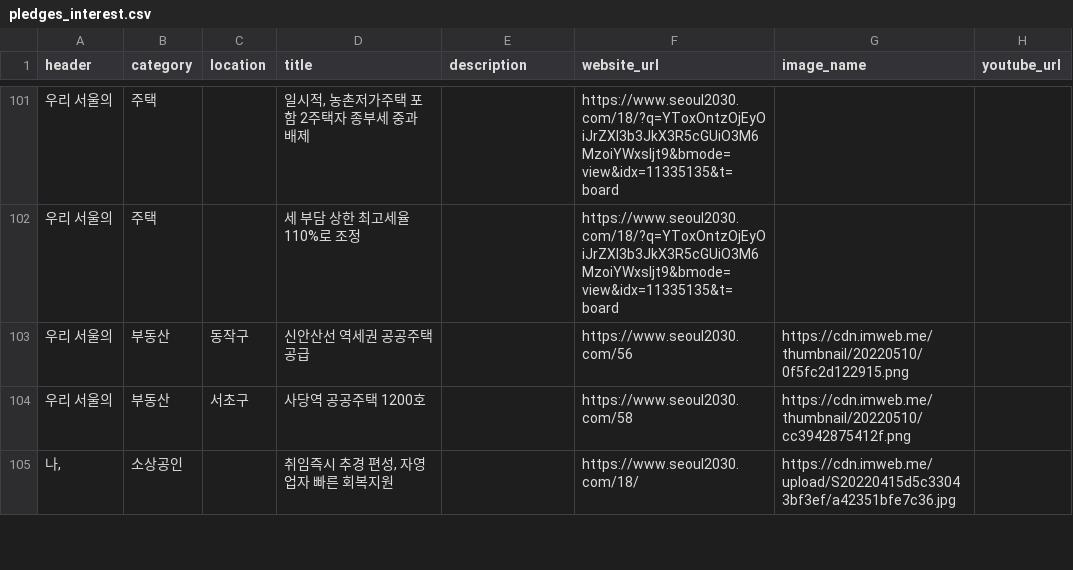
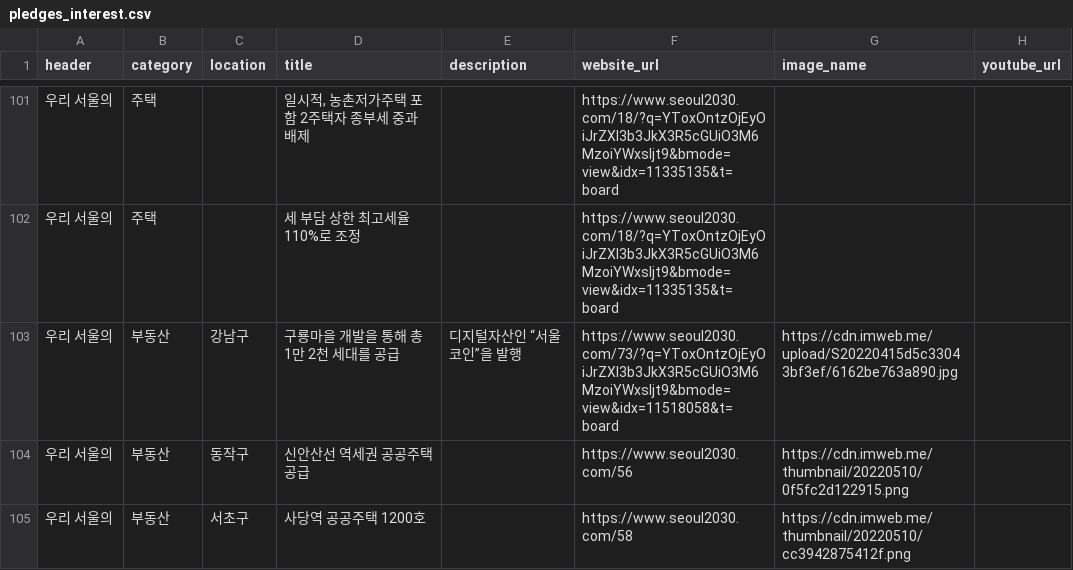
Before and after one commit to gongyak/gil2022, a CSV file: data/pledges_interest.csv, drawn as a sheet; only a part is shown, gaps mark what is left out; the shorter side is filled out with more unchanged rows.

Commit message:
Update pledges_interest.csv

```diff
--- a/data/pledges_interest.csv
+++ b/data/pledges_interest.csv
@@ -102,2 +102,3 @@ header,category,location,title,description,website_url,image_name,youtube_url
 우리 서울의,주택,,세 부담 상한 최고세율 110%로 조정,,https://www.seoul2030.com/18/?q=YToxOntzOjEyOiJrZXl3b3JkX3R5cGUiO3M6MzoiYWxsIjt9&bmode=view&idx=11335135&t=board,,
+우리 서울의,부동산,강남구,구룡마을 개발을 통해 총 1만 2천 세대를 공급,디지털자산인 “서울코인”을 발행,https://www.seoul2030.com/73/?q=YToxOntzOjEyOiJrZXl3b3JkX3R5cGUiO3M6MzoiYWxsIjt9&bmode=view&idx=11518058&t=board,https://cdn.imweb.me/upload/S20220415d5c33043bf3ef/6162be763a890.jpg,
 우리 서울의,부동산,동작구,신안산선 역세권 공공주택 공급,,https://www.seoul2030.com/56,https://cdn.imweb.me/thumbnail/20220510/0f5fc2d122915.png,
```
